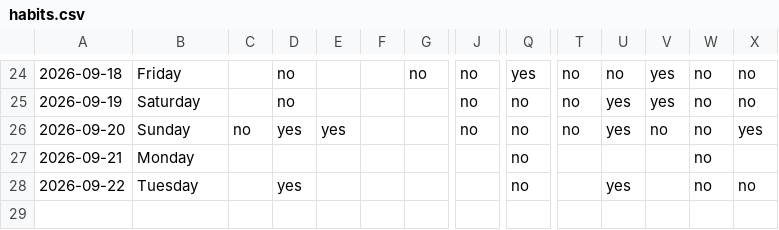
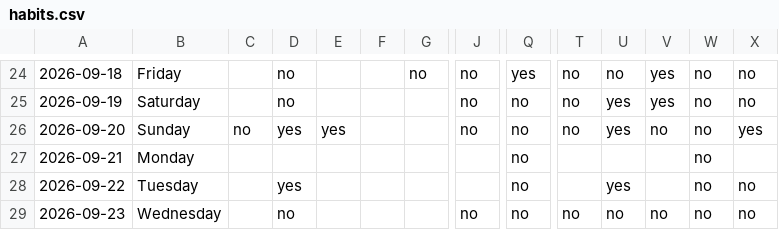
Before and after one commit to auckiefenstermacher19-cmd/Health-Tracker, a CSV file: habits.csv, drawn as a sheet; only a part is shown, gaps mark what is left out; rows hold the shown columns only; the diff names each change by its address in the sheet, - before the commit and + after, or states it on an @@ line.

Commit message:
habits: log through 2026-09-23

```diff
--- a/habits.csv
+++ b/habits.csv
+row 29: 2026-09-23 | Wednesday |  | no |  |  |  | no | no | no | no | no | no | no
```
Also changed, not shown: 1 other file.
